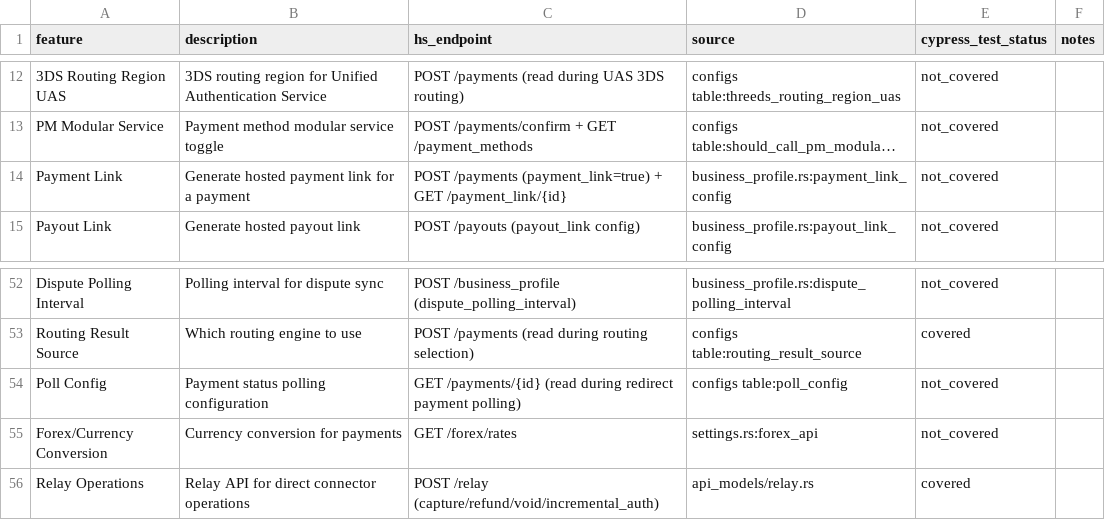
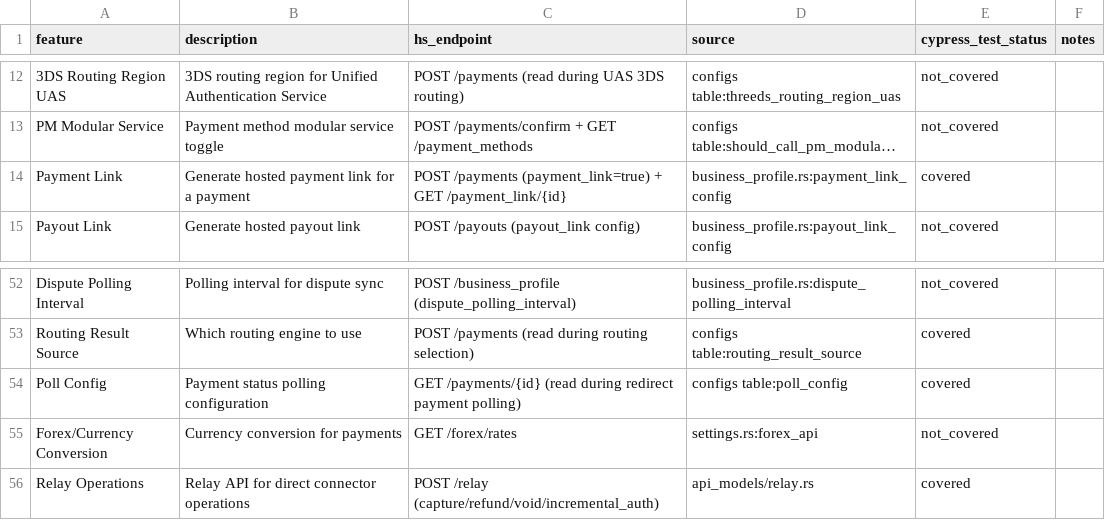
Before and after one commit to Arvuno/hyperswitch, a CSV file: bucket_3_core_features.csv, drawn as a sheet; only a part is shown, gaps mark what is left out; long unchanged cells end in …; the diff names each change by its address in the sheet, - before the commit and + after, or states it on an @@ line.

```diff
--- a/bucket_3_core_features.csv
+++ b/bucket_3_core_features.csv
-E14 (cypress_test_status): not_covered
+E14 (cypress_test_status): covered
-E54 (cypress_test_status): not_covered
+E54 (cypress_test_status): covered
```
Also changed, not shown: bucket_2_connector_pm_features.csv, cypress_test_history.csv, 4 other files.
